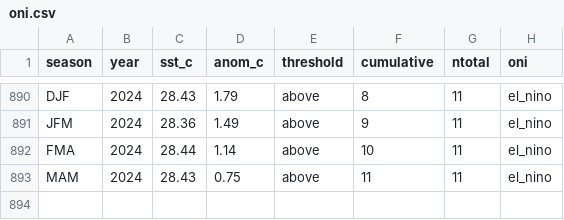
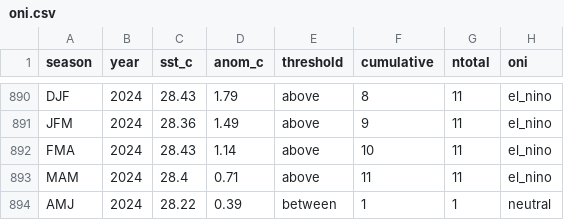
Before and after one commit to ahuang11/ninodata, a CSV file: oni.csv, drawn as a sheet; only a part is shown, gaps mark what is left out.

```diff
--- a/oni.csv
+++ b/oni.csv
@@ -891,3 +891,4 @@ DJF,2024,28.43,1.79,above,8,11,el_nino
 JFM,2024,28.36,1.49,above,9,11,el_nino
-FMA,2024,28.44,1.14,above,10,11,el_nino
-MAM,2024,28.43,0.75,above,11,11,el_nino
+FMA,2024,28.43,1.14,above,10,11,el_nino
+MAM,2024,28.4,0.71,above,11,11,el_nino
+AMJ,2024,28.22,0.39,between,1,1,neutral
```
Also changed, not shown: nino_ml.csv, oni_cpc_table.csv.
